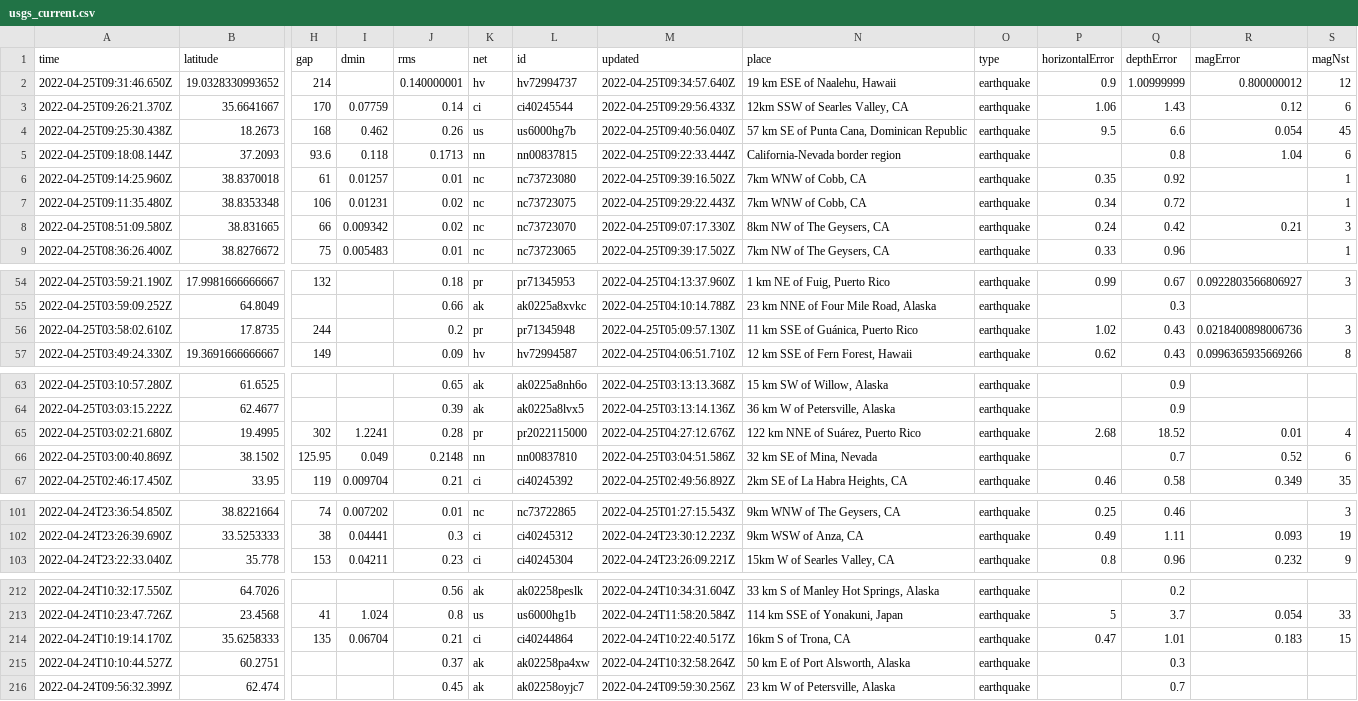
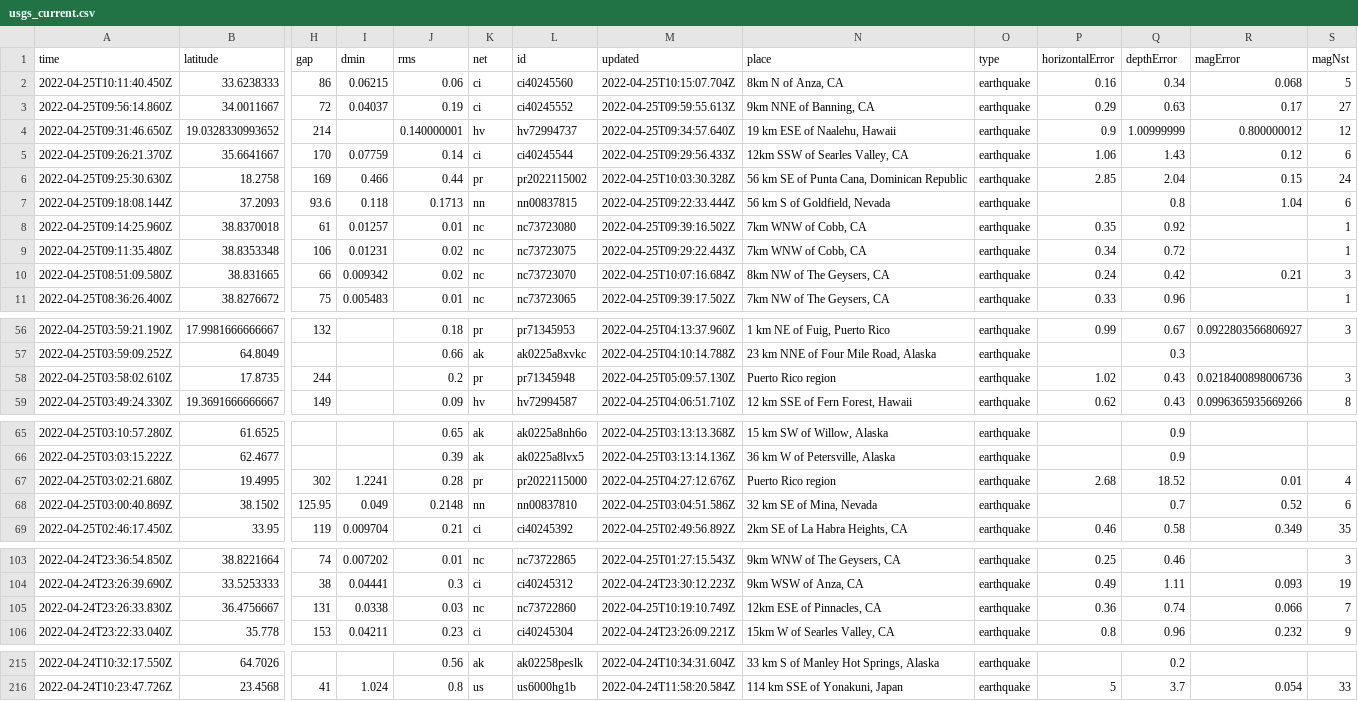
Before and after one commit to adriandgarcia/nicar2022_github_actions, a CSV file: usgs_current.csv, drawn as a sheet; only a part is shown, gaps mark what is left out; removed rows and columns are numbered as before the commit, all else as after; rows hold the shown columns only; the diff covers the shown part only; the diff names each change by its address in the sheet, - before the commit and + after, or states it on an @@ line.

```diff
--- a/usgs_current.csv
+++ b/usgs_current.csv
+row 2: 2022-04-25T10:11:40.450Z | 33.6238333 | 86 | 0.06215 | 0.06 | ci | ci40245560 | 2022-04-25T10:15:07.704Z | 8km N of Anza, CA | earthquake | 0.16 | 0.34 | 0.068 | 5
+row 3: 2022-04-25T09:56:14.860Z | 34.0011667 | 72 | 0.04037 | 0.19 | ci | ci40245552 | 2022-04-25T09:59:55.613Z | 9km NNE of Banning, CA | earthquake | 0.29 | 0.63 | 0.17 | 27
-row 4: 2022-04-25T09:25:30.438Z | 18.2673 | 168 | 0.462 | 0.26 | us | us6000hg7b | 2022-04-25T09:40:56.040Z | 57 km SE of Punta Cana, Dominican Republic | earthquake | 9.5 | 6.6 | 0.054 | 45
+row 6: 2022-04-25T09:25:30.630Z | 18.2758 | 169 | 0.466 | 0.44 | pr | pr2022115002 | 2022-04-25T10:03:30.328Z | 56 km SE of Punta Cana, Dominican Republic | earthquake | 2.85 | 2.04 | 0.15 | 24
-N7 (place): California-Nevada border region
+N7 (place): 56 km S of Goldfield, Nevada
-M10 (updated): 2022-04-25T09:07:17.330Z
+M10 (updated): 2022-04-25T10:07:16.684Z
-N58 (place): 11 km SSE of Guánica, Puerto Rico
+N58 (place): Puerto Rico region
-N67 (place): 122 km NNE of Suárez, Puerto Rico
+N67 (place): Puerto Rico region
+row 105: 2022-04-24T23:26:33.830Z | 36.4756667 | 131 | 0.0338 | 0.03 | nc | nc73722860 | 2022-04-25T10:19:10.749Z | 12km ESE of Pinnacles, CA | earthquake | 0.36 | 0.74 | 0.066 | 7
-row 214: 2022-04-24T10:19:14.170Z | 35.6258333 | 135 | 0.06704 | 0.21 | ci | ci40244864 | 2022-04-24T10:22:40.517Z | 16km S of Trona, CA | earthquake | 0.47 | 1.01 | 0.183 | 15
-row 215: 2022-04-24T10:10:44.527Z | 60.2751 |  |  | 0.37 | ak | ak02258pa4xw | 2022-04-24T10:32:58.264Z | 50 km E of Port Alsworth, Alaska | earthquake |  | 0.3
-row 216: 2022-04-24T09:56:32.399Z | 62.474 |  |  | 0.45 | ak | ak02258oyjc7 | 2022-04-24T09:59:30.256Z | 23 km W of Petersville, Alaska | earthquake |  | 0.7
```
Also changed, not shown: 2 edited cells elsewhere in this file, 1 other file.
